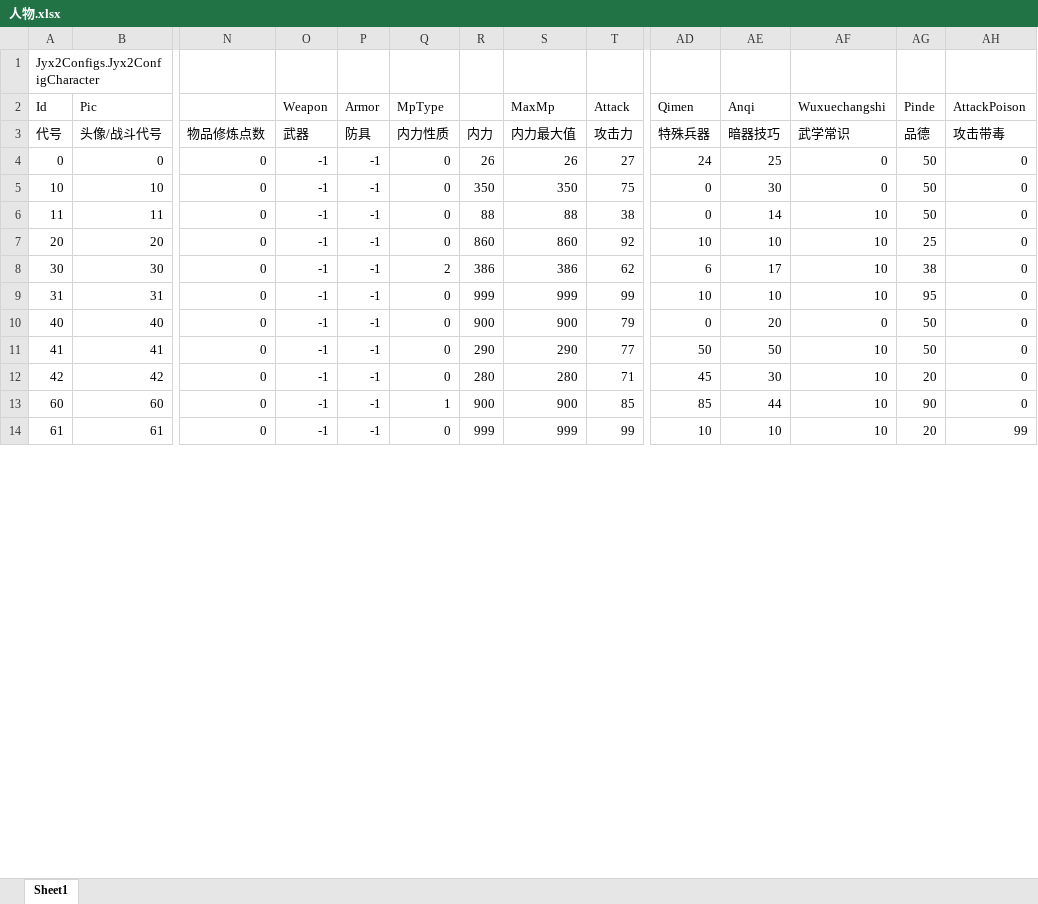
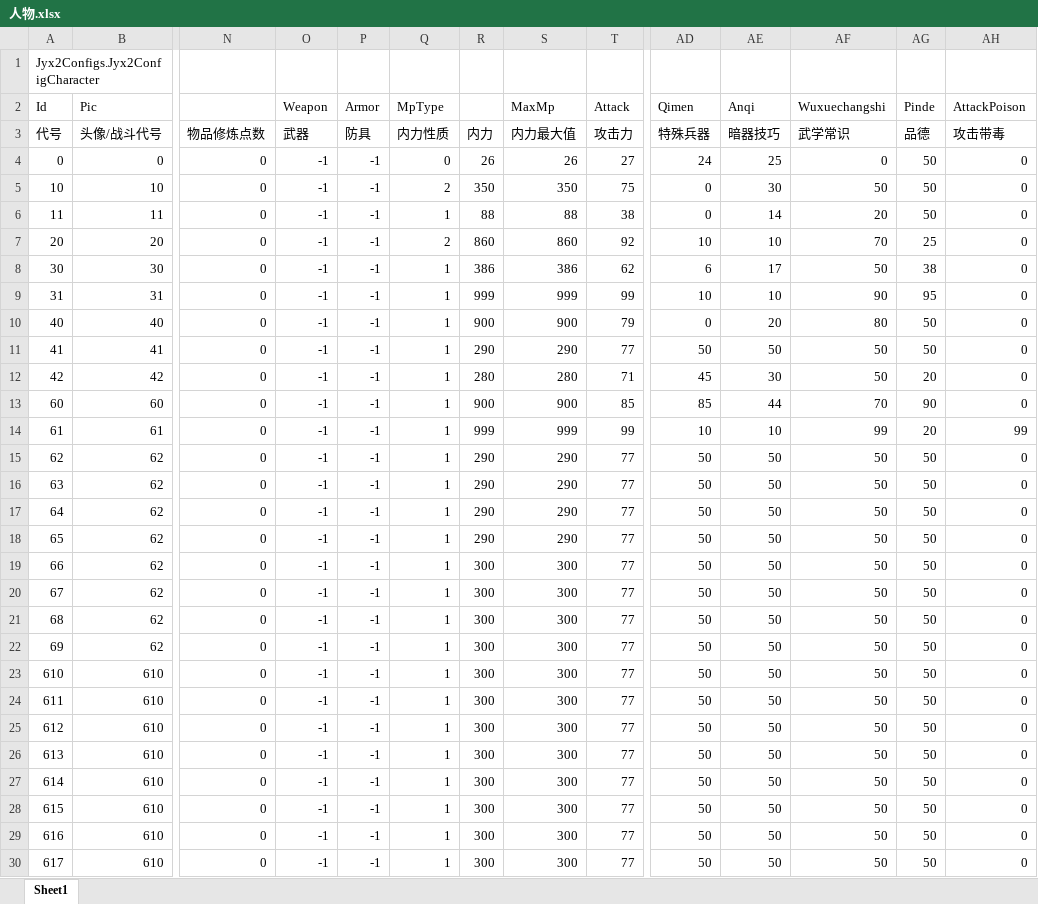
Before and after one commit to jynew/jynew, an Excel workbook: jyx2/Assets/Mods/SAMPLE/Configs/人物.xlsx, sheet Sheet1, drawn as a sheet; only a part is shown, gaps mark what is left out; values as stored, in another font and other column widths than the file's, no borders; rows hold the shown columns only; the diff covers the shown part only; the diff names each change by its address in the sheet, - before the commit and + after, or states it on an @@ line.

```diff
--- a/jyx2/Assets/Mods/SAMPLE/Configs/人物.xlsx (sheet Sheet1)
+++ b/jyx2/Assets/Mods/SAMPLE/Configs/人物.xlsx (sheet Sheet1)
-Q5 (MpType): 0
+Q5 (MpType): 2
-AF5 (Wuxuechangshi): 0
+AF5 (Wuxuechangshi): 50
-Q6 (MpType): 0
+Q6 (MpType): 1
-AF6 (Wuxuechangshi): 10
+AF6 (Wuxuechangshi): 20
-Q7 (MpType): 0
+Q7 (MpType): 2
-AF7 (Wuxuechangshi): 10
+AF7 (Wuxuechangshi): 70
-Q8 (MpType): 2
+Q8 (MpType): 1
-AF8 (Wuxuechangshi): 10
+AF8 (Wuxuechangshi): 50
-Q9:Q12 (MpType): 0
+Q9:Q12 (MpType): 1
-AF9 (Wuxuechangshi): 10
+AF9 (Wuxuechangshi): 90
-AF10 (Wuxuechangshi): 0
+AF10 (Wuxuechangshi): 80
-AF11:AF12 (Wuxuechangshi): 10
+AF11:AF12 (Wuxuechangshi): 50
-AF13 (Wuxuechangshi): 10
+AF13 (Wuxuechangshi): 70
-Q14 (MpType): 0
+Q14 (MpType): 1
-AF14 (Wuxuechangshi): 10
+AF14 (Wuxuechangshi): 99
+row 15: 62 | 62 | 0 | -1 | -1 | 1 | 290 | 290 | 77 | 50 | 50 | 50 | 50 | 0
+row 16: 63 | 62 | 0 | -1 | -1 | 1 | 290 | 290 | 77 | 50 | 50 | 50 | 50 | 0
+row 17: 64 | 62 | 0 | -1 | -1 | 1 | 290 | 290 | 77 | 50 | 50 | 50 | 50 | 0
+row 18: 65 | 62 | 0 | -1 | -1 | 1 | 290 | 290 | 77 | 50 | 50 | 50 | 50 | 0
+row 19: 66 | 62 | 0 | -1 | -1 | 1 | 300 | 300 | 77 | 50 | 50 | 50 | 50 | 0
+row 20: 67 | 62 | 0 | -1 | -1 | 1 | 300 | 300 | 77 | 50 | 50 | 50 | 50 | 0
+row 21: 68 | 62 | 0 | -1 | -1 | 1 | 300 | 300 | 77 | 50 | 50 | 50 | 50 | 0
+row 22: 69 | 62 | 0 | -1 | -1 | 1 | 300 | 300 | 77 | 50 | 50 | 50 | 50 | 0
+row 23: 610 | 610 | 0 | -1 | -1 | 1 | 300 | 300 | 77 | 50 | 50 | 50 | 50 | 0
+row 24: 611 | 610 | 0 | -1 | -1 | 1 | 300 | 300 | 77 | 50 | 50 | 50 | 50 | 0
+row 25: 612 | 610 | 0 | -1 | -1 | 1 | 300 | 300 | 77 | 50 | 50 | 50 | 50 | 0
+row 26: 613 | 610 | 0 | -1 | -1 | 1 | 300 | 300 | 77 | 50 | 50 | 50 | 50 | 0
+row 27: 614 | 610 | 0 | -1 | -1 | 1 | 300 | 300 | 77 | 50 | 50 | 50 | 50 | 0
+row 28: 615 | 610 | 0 | -1 | -1 | 1 | 300 | 300 | 77 | 50 | 50 | 50 | 50 | 0
+row 29: 616 | 610 | 0 | -1 | -1 | 1 | 300 | 300 | 77 | 50 | 50 | 50 | 50 | 0
+row 30: 617 | 610 | 0 | -1 | -1 | 1 | 300 | 300 | 77 | 50 | 50 | 50 | 50 | 0
```
Also changed, not shown: 2 added rows and 39 edited cells elsewhere in this sheet, jyx2/Assets/Mods/SAMPLE/Configs/战斗.xlsx, 15 other files.
